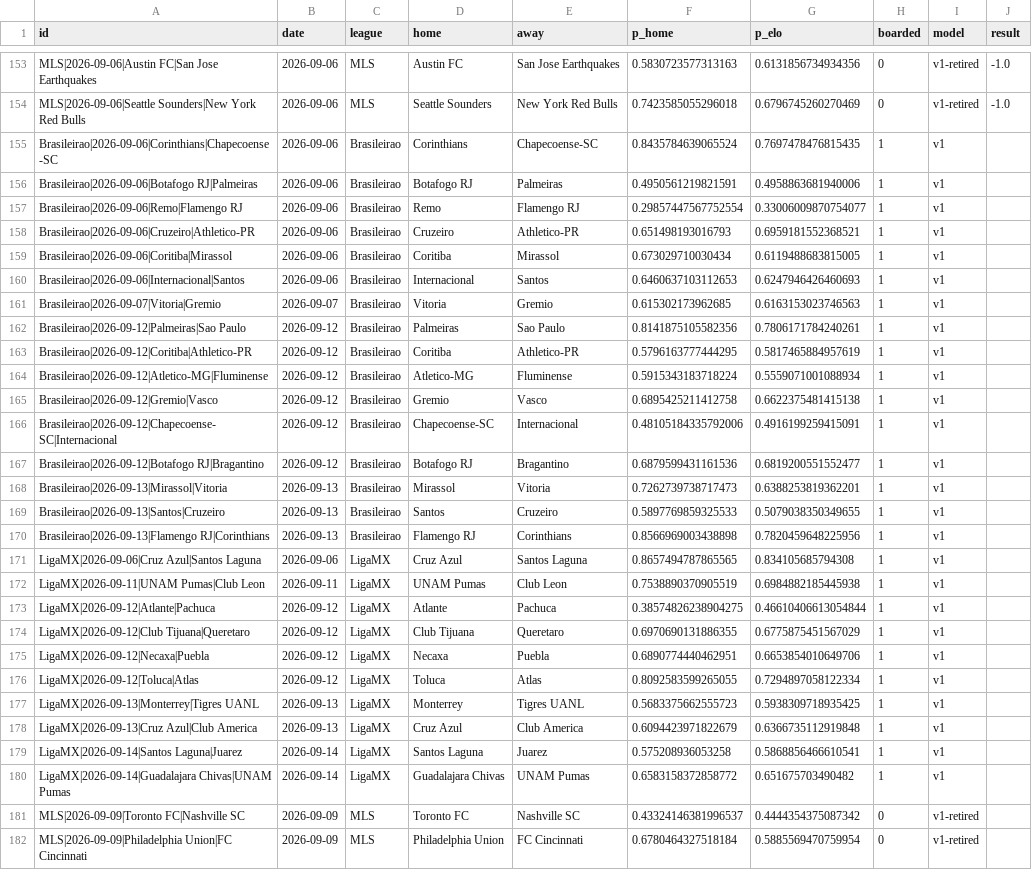
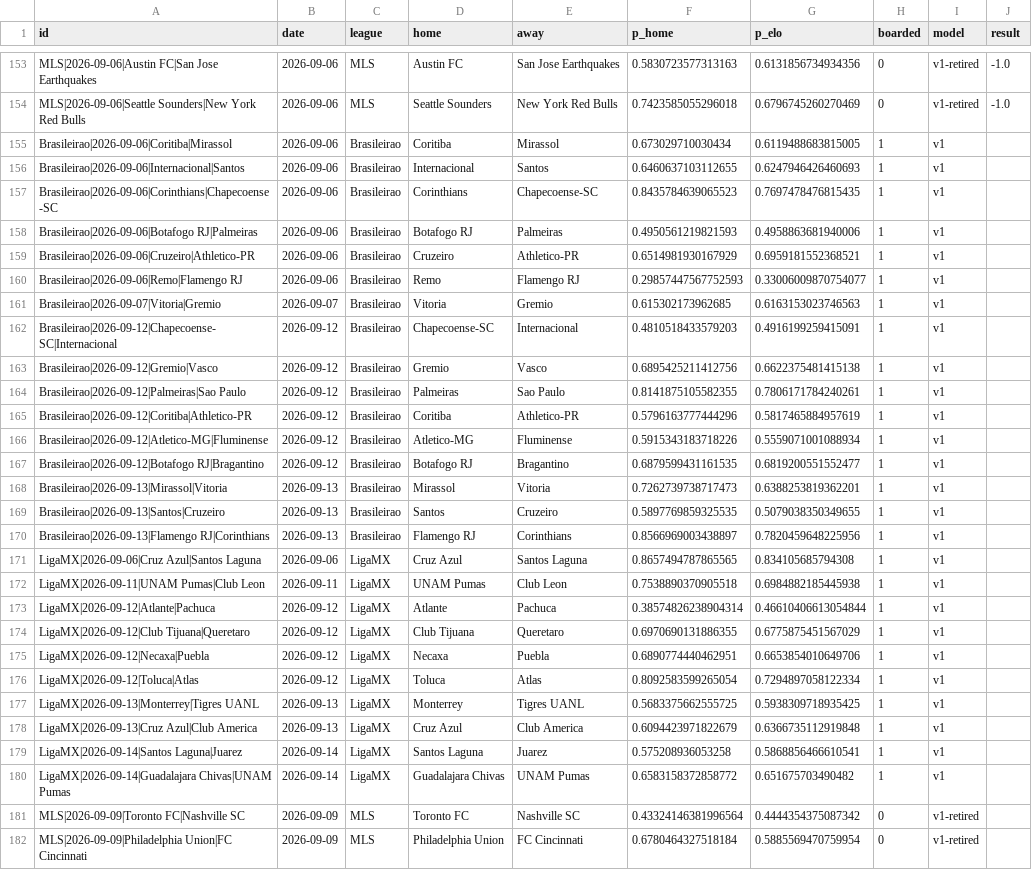
Before and after one commit to azcal/mbm-soccer, a CSV file: logs/americas_predictions.csv, drawn as a sheet; only a part is shown, gaps mark what is left out; removed rows and columns are numbered as before the commit, all else as after; the diff covers the shown part only; the diff names each change by its address in the sheet, - before the commit and + after, or states it on an @@ line.

```diff
--- a/logs/americas_predictions.csv
+++ b/logs/americas_predictions.csv
-row 155: Brasileirao|2026-09-06|Corinthians|Chapecoense-SC | 2026-09-06 | Brasileirao | Corinthians | Chapecoense-SC | 0.8435784639065524 | 0.7697478476815435 | 1 | v1
-row 156: Brasileirao|2026-09-06|Botafogo RJ|Palmeiras | 2026-09-06 | Brasileirao | Botafogo RJ | Palmeiras | 0.4950561219821591 | 0.4958863681940006 | 1 | v1
-row 157: Brasileirao|2026-09-06|Remo|Flamengo RJ | 2026-09-06 | Brasileirao | Remo | Flamengo RJ | 0.29857447567752554 | 0.33006009870754077 | 1 | v1
-row 158: Brasileirao|2026-09-06|Cruzeiro|Athletico-PR | 2026-09-06 | Brasileirao | Cruzeiro | Athletico-PR | 0.651498193016793 | 0.6959181552368521 | 1 | v1
-F156 (p_home): 0.6460637103112653
+F156 (p_home): 0.6460637103112655
+row 157: Brasileirao|2026-09-06|Corinthians|Chapecoense-SC | 2026-09-06 | Brasileirao | Corinthians | Chapecoense-SC | 0.8435784639065523 | 0.7697478476815435 | 1 | v1
+row 158: Brasileirao|2026-09-06|Botafogo RJ|Palmeiras | 2026-09-06 | Brasileirao | Botafogo RJ | Palmeiras | 0.4950561219821593 | 0.4958863681940006 | 1 | v1
+row 159: Brasileirao|2026-09-06|Cruzeiro|Athletico-PR | 2026-09-06 | Brasileirao | Cruzeiro | Athletico-PR | 0.6514981930167929 | 0.6959181552368521 | 1 | v1
+row 160: Brasileirao|2026-09-06|Remo|Flamengo RJ | 2026-09-06 | Brasileirao | Remo | Flamengo RJ | 0.29857447567752593 | 0.33006009870754077 | 1 | v1
+row 162: Brasileirao|2026-09-12|Chapecoense-SC|Internacional | 2026-09-12 | Brasileirao | Chapecoense-SC | Internacional | 0.4810518433579203 | 0.4916199259415091 | 1 | v1
+row 163: Brasileirao|2026-09-12|Gremio|Vasco | 2026-09-12 | Brasileirao | Gremio | Vasco | 0.6895425211412756 | 0.6622375481415138 | 1 | v1
-F164 (p_home): 0.8141875105582356
+F164 (p_home): 0.8141875105582355
-F165 (p_home): 0.5796163777444295
+F165 (p_home): 0.5796163777444296
-F166 (p_home): 0.5915343183718224
+F166 (p_home): 0.5915343183718226
-row 165: Brasileirao|2026-09-12|Gremio|Vasco | 2026-09-12 | Brasileirao | Gremio | Vasco | 0.6895425211412758 | 0.6622375481415138 | 1 | v1
-row 166: Brasileirao|2026-09-12|Chapecoense-SC|Internacional | 2026-09-12 | Brasileirao | Chapecoense-SC | Internacional | 0.48105184335792006 | 0.4916199259415091 | 1 | v1
-F167 (p_home): 0.6879599431161536
+F167 (p_home): 0.6879599431161535
-F169 (p_home): 0.5897769859325533
+F169 (p_home): 0.5897769859325535
-F170 (p_home): 0.8566969003438898
+F170 (p_home): 0.8566969003438897
-F172 (p_home): 0.7538890370905519
+F172 (p_home): 0.7538890370905518
-F173 (p_home): 0.38574826238904275
+F173 (p_home): 0.38574826238904314
-F176 (p_home): 0.8092583599265055
+F176 (p_home): 0.8092583599265054
-F177 (p_home): 0.5683375662555723
+F177 (p_home): 0.5683375662555725
-F181 (p_home): 0.43324146381996537
+F181 (p_home): 0.43324146381996564
```
Also changed, not shown: 16 edited cells elsewhere in this file, logs/graded.csv, logs/predictions.csv, 3 other files.
